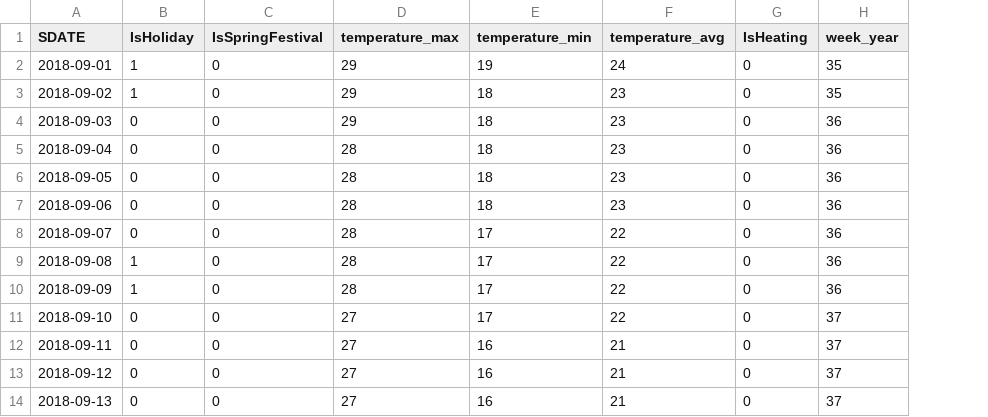
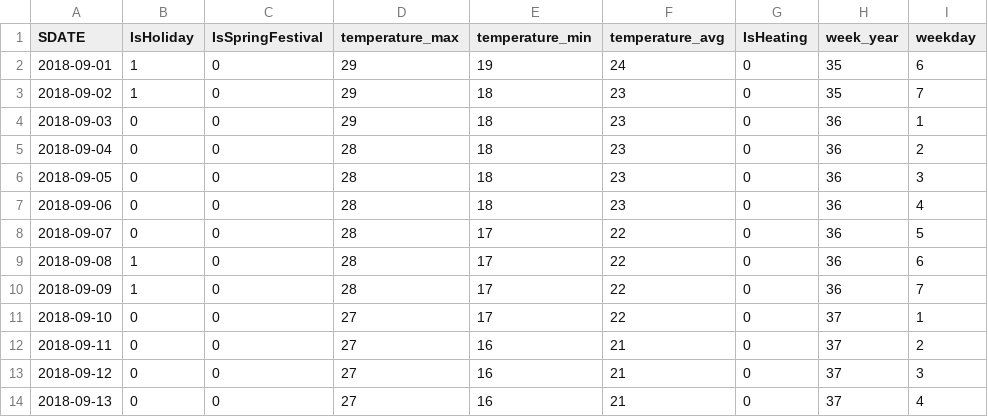
Before and after one commit to lzjorz/Beijing_project, a CSV file: predict_data.csv, drawn as a sheet; only a part is shown; the diff names each change by its address in the sheet, - before the commit and + after, or states it on an @@ line.

```diff
--- a/predict_data.csv
+++ b/predict_data.csv
+column I (weekday), rows 2-14: 6 | 7 | 1 | 2 | 3 | 4 | 5 | 6 | 7 | 1 | 2 | 3 | 4
```
Also changed, not shown: data_all.csv, data_temperature.csv, 9 other files.
